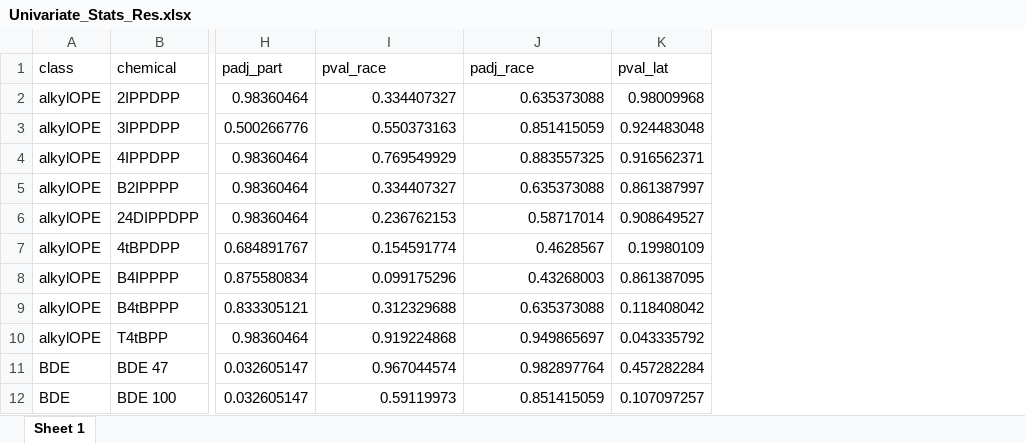
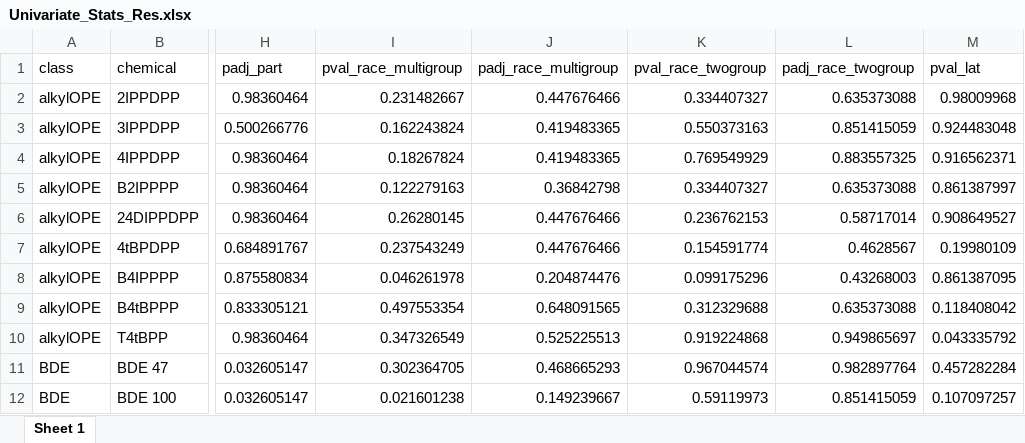
Before and after one commit to Ragerlab/Script_for_Chemical-and-Non-Chemical-Stressors-in-a-Postpartum-Cohort-through-Wristband, an Excel workbook: 3_ChemicalDemoSSAnalysis/2_OutputTables/Univariate_Stats_Res.xlsx, sheet Sheet 1, drawn as a sheet; only a part is shown, gaps mark what is left out; values as stored, in another font and other column widths than the file's, no borders; addresses are those after the commit; the diff names each change by its address in the sheet, - before the commit and + after, or states it on an @@ line.

```diff
--- a/3_ChemicalDemoSSAnalysis/2_OutputTables/Univariate_Stats_Res.xlsx (sheet Sheet 1)
+++ b/3_ChemicalDemoSSAnalysis/2_OutputTables/Univariate_Stats_Res.xlsx (sheet Sheet 1)
+column I (pval_race_multigroup), rows 2-12: 0.231482667 | 0.162243824 | 0.18267824 | 0.122279163 | 0.26280145 | 0.237543249 | 0.046261978 | 0.497553354 | 0.347326549 | 0.302364705 | 0.021601238
+column J (padj_race_multigroup), rows 2-12: 0.447676466 | 0.419483365 | 0.419483365 | 0.36842798 | 0.447676466 | 0.447676466 | 0.204874476 | 0.648091565 | 0.525225513 | 0.468665293 | 0.149239667
-K1: pval_race
+K1: pval_race_twogroup
-L1: padj_race
+L1: padj_race_twogroup
```
Also changed, not shown: 3_ChemicalDemoSSAnalysis/2_OutputTables/Cluster_SS_Chem_KruskalRes_Cleaned.xlsx, 3_ChemicalDemoSSAnalysis/2_OutputTables/Cluster_SS_Chem_KruskalRes_WithDunns.xlsx, 10 other files.
